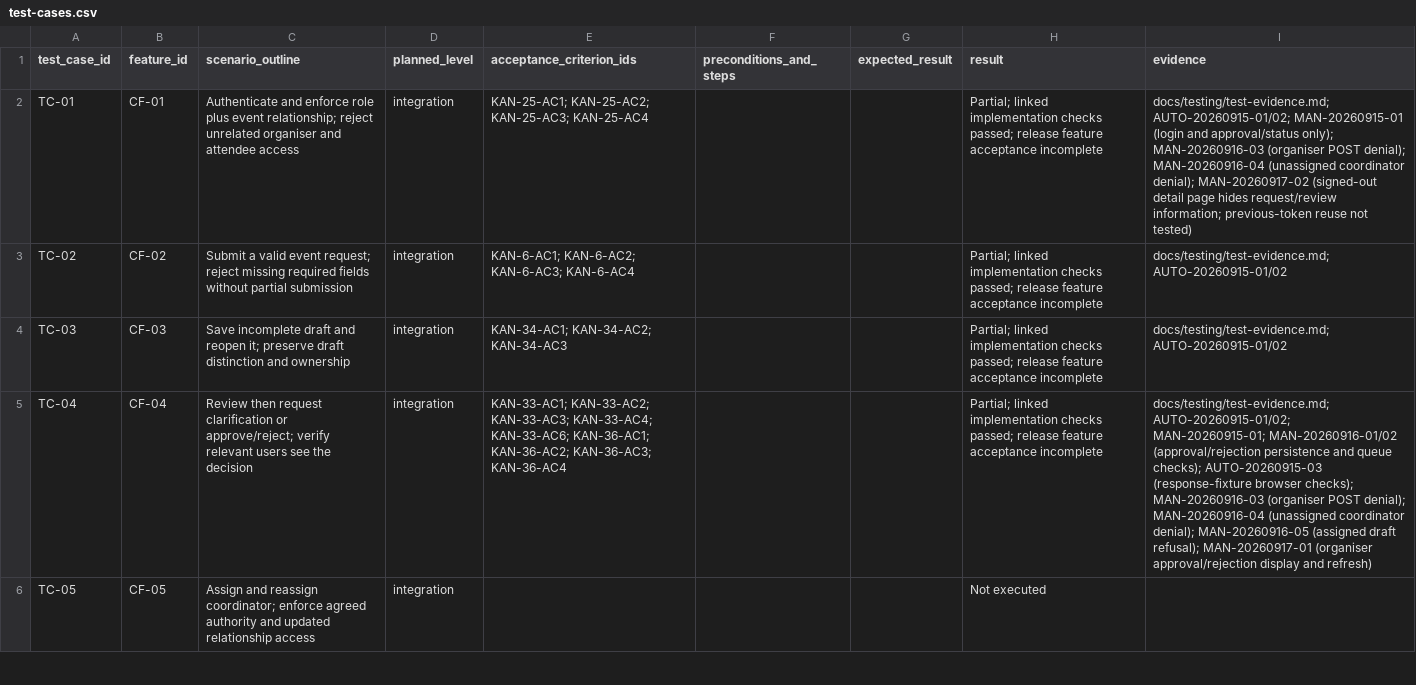
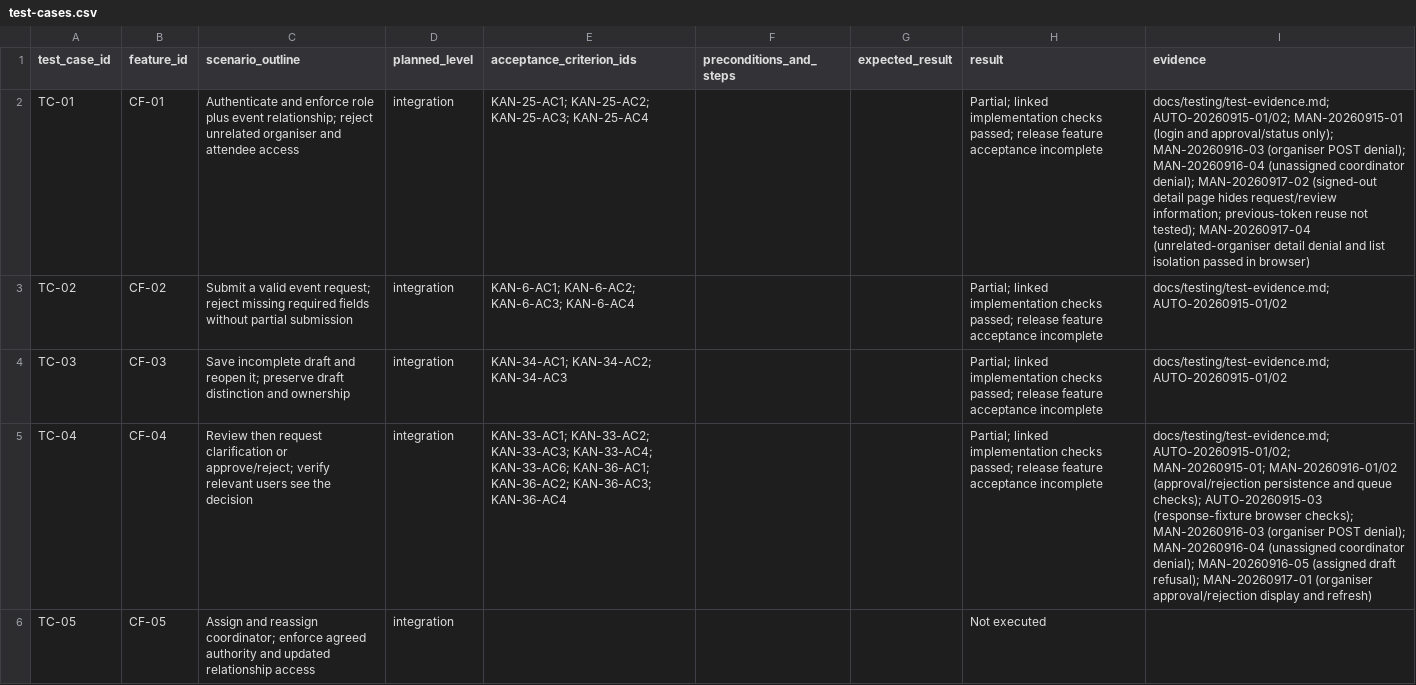
Before and after one commit to MochaLxtte/ConnectSphere, a CSV file: docs/testing/test-cases.csv, drawn as a sheet; only a part is shown; the diff covers the shown part only; the diff names each change by its address in the sheet, - before the commit and + after, or states it on an @@ line.

Commit message:
docs(KAN-16): record organiser ownership checks

```diff
--- a/docs/testing/test-cases.csv
+++ b/docs/testing/test-cases.csv
-I2 (evidence): …reuse not tested)
+I2 (evidence): …reuse not tested); MAN-20260917-04 (unrelated-organiser detail denial and list isolation passed in browser)
```
Also changed, not shown: 1 edited cell elsewhere in this file, docs/requirements/traceability.csv, 12 other files.
